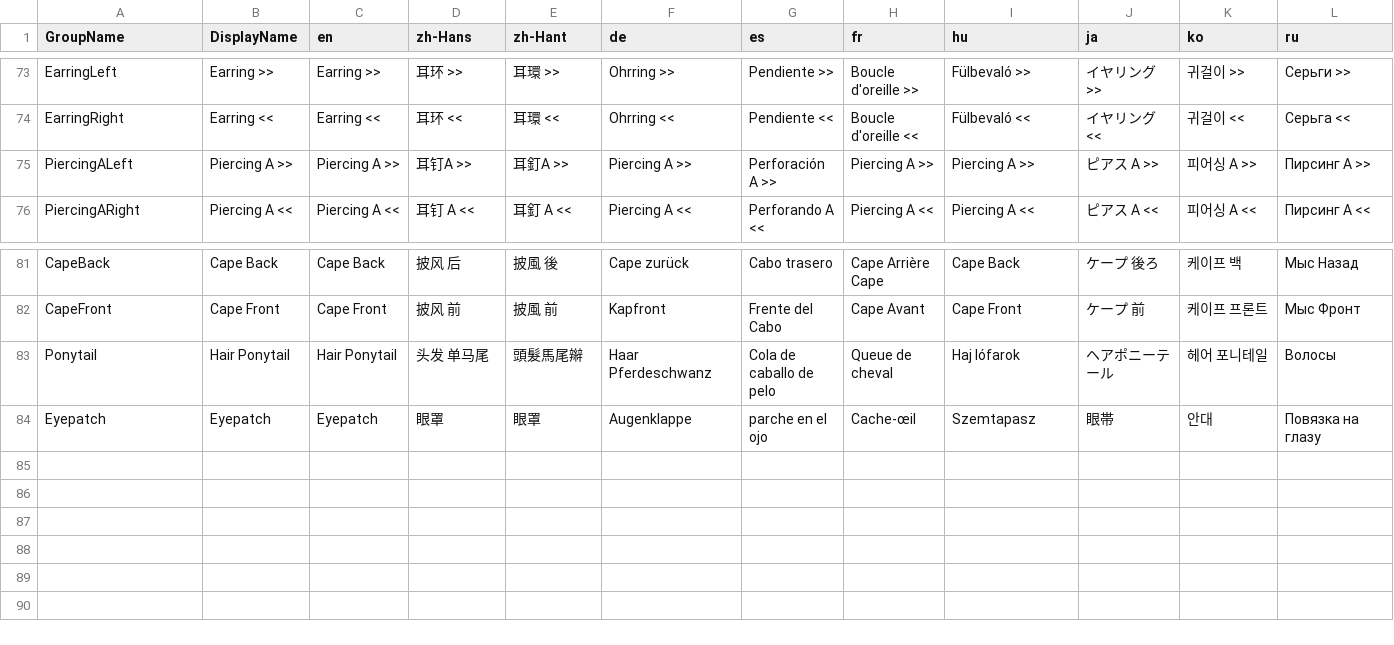
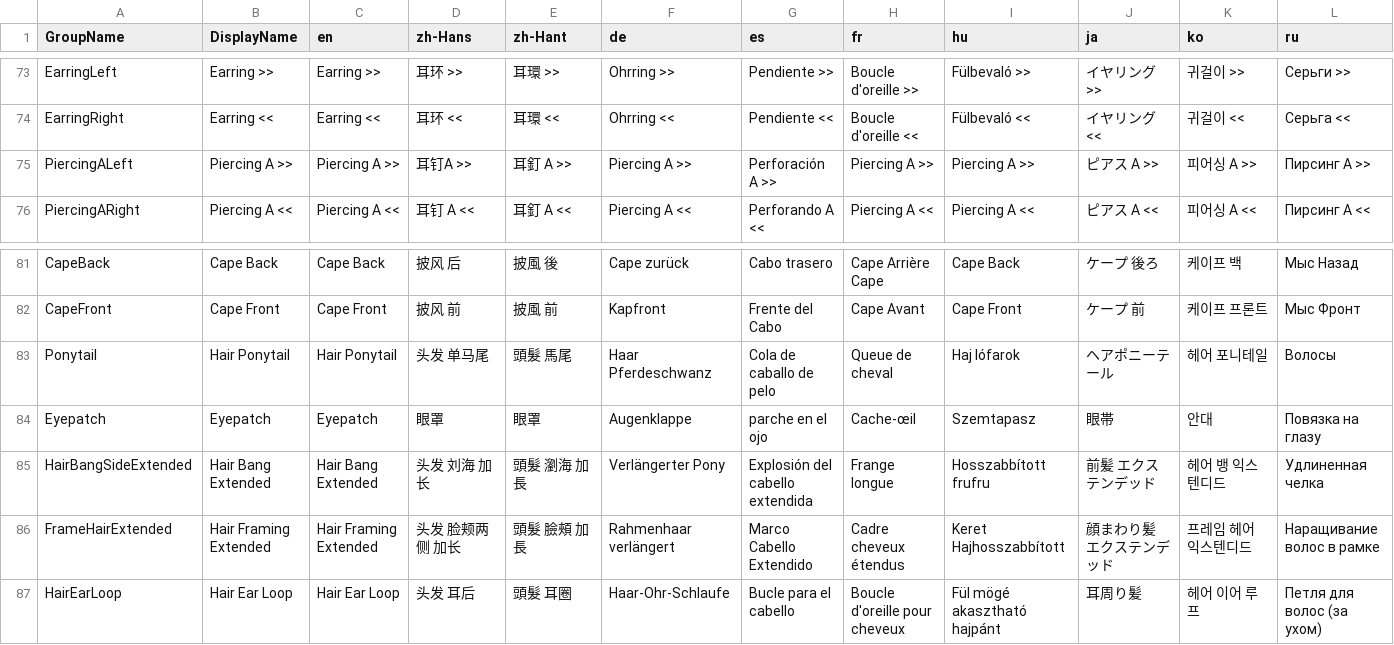
Before and after one commit to GlycoProduction/EmoteLab-localization, a CSV file: _collage/CoffeeBean/CoffeeBean.SkinGroups.csv, drawn as a sheet; only a part is shown, gaps mark what is left out; rows hold the shown columns only; the diff names each change by its address in the sheet, - before the commit and + after, or states it on an @@ line.

Commit message:
coffeebean new custom region, run main

```diff
--- a/_collage/CoffeeBean/CoffeeBean.SkinGroups.csv
+++ b/_collage/CoffeeBean/CoffeeBean.SkinGroups.csv
-E75 (zh-Hant): 耳釘A >>
+E75 (zh-Hant): 耳釘 A >>
-E83 (zh-Hant): 頭髮馬尾辮
+E83 (zh-Hant): 頭髮 馬尾
+row 85: HairBangSideExtended | Hair Bang Extended | Hair Bang Extended | 头发 刘海 加长 | 頭髮 瀏海 加長 | Verlängerter Pony | Explosión del cabello extendida | Frange longue | Hosszabbított frufru | 前髪 エクステンデッド | 헤어 뱅 익스텐디드 | Удлиненная челка
+row 86: FrameHairExtended | Hair Framing Extended | Hair Framing Extended | 头发 脸颊两侧 加长 | 頭髮 臉頰 加長 | Rahmenhaar verlängert | Marco Cabello Extendido | Cadre cheveux étendus | Keret Hajhosszabbított | 顔まわり髪 エクステンデッド | 프레임 헤어 익스텐디드 | Наращивание волос в рамке
+row 87: HairEarLoop | Hair Ear Loop | Hair Ear Loop | 头发 耳后 | 頭髮 耳圈 | Haar-Ohr-Schlaufe | Bucle para el cabello | Boucle d'oreille pour cheveux | Fül mögé akasztható hajpánt | 耳周り髪 | 헤어 이어 루프 | Петля для волос (за ухом)
```
Also changed, not shown: ja/CoffeeBean/CoffeeBean.SkinGroups_ja.csv, ru/CoffeeBean/CoffeeBean.SkinGroups_ru.csv, 18 other files.
